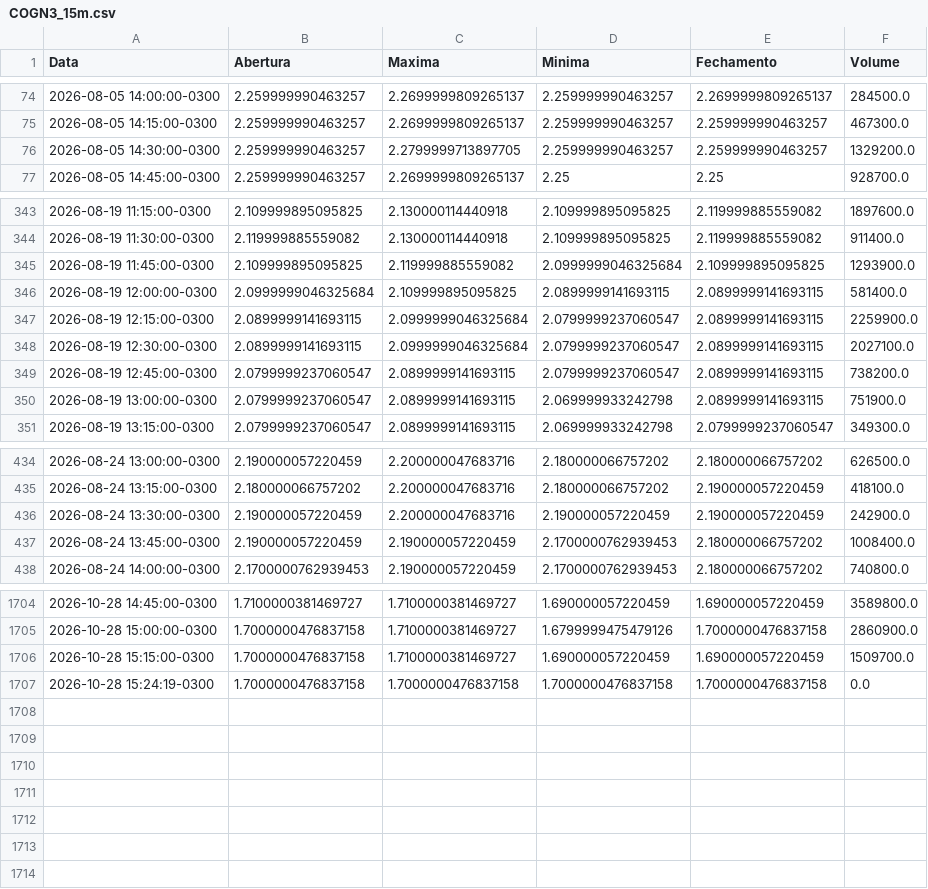
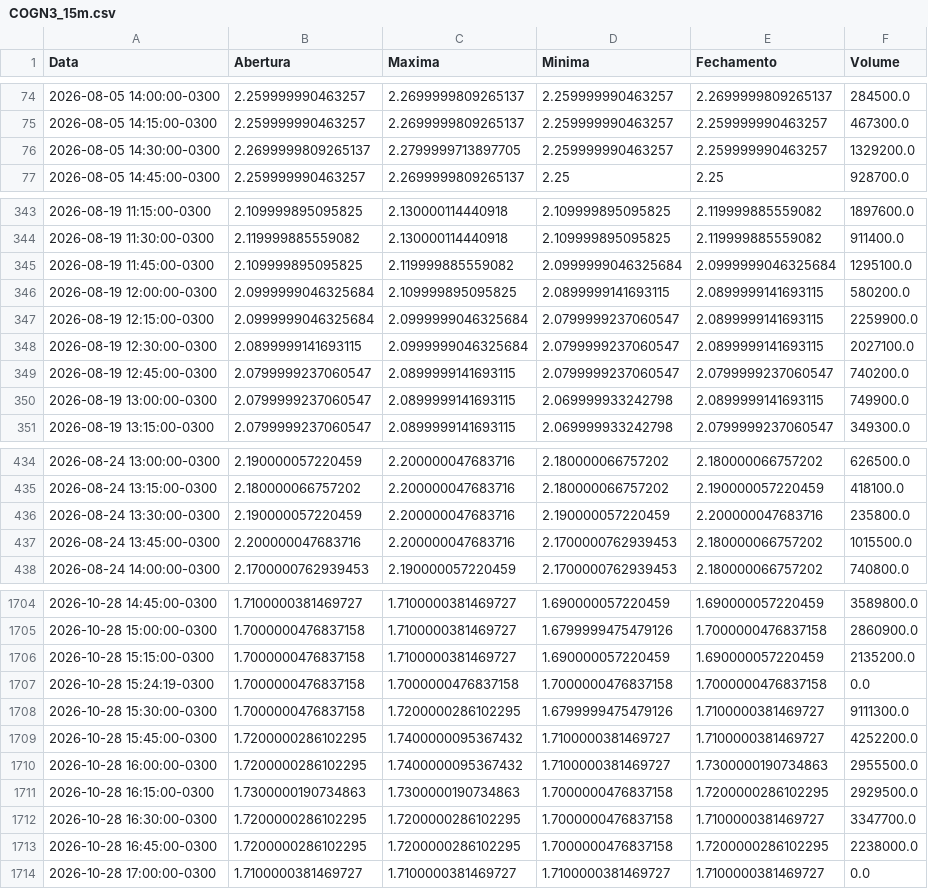
Before and after one commit to lucasrc94-lang/Analisador-B3, a CSV file: dados/COGN3_15m.csv, drawn as a sheet; only a part is shown, gaps mark what is left out; the diff covers the shown part only.

```diff
--- a/dados/COGN3_15m.csv
+++ b/dados/COGN3_15m.csv
@@ -75,3 +75,3 @@ Data,Abertura,Maxima,Minima,Fechamento,Volume
 2026-08-05 14:15:00-0300,2.259999990463257,2.2699999809265137,2.259999990463257,2.259999990463257,467300.0
-2026-08-05 14:30:00-0300,2.259999990463257,2.2799999713897705,2.259999990463257,2.259999990463257,1329200.0
+2026-08-05 14:30:00-0300,2.2699999809265137,2.2799999713897705,2.259999990463257,2.259999990463257,1329200.0
 2026-08-05 14:45:00-0300,2.259999990463257,2.2699999809265137,2.25,2.25,928700.0
@@ -344,8 +344,8 @@ Data,Abertura,Maxima,Minima,Fechamento,Volume
 2026-08-19 11:30:00-0300,2.119999885559082,2.130000114440918,2.109999895095825,2.119999885559082,911400.0
-2026-08-19 11:45:00-0300,2.109999895095825,2.119999885559082,2.0999999046325684,2.109999895095825,1293900.0
-2026-08-19 12:00:00-0300,2.0999999046325684,2.109999895095825,2.0899999141693115,2.0899999141693115,581400.0
-2026-08-19 12:15:00-0300,2.0899999141693115,2.0999999046325684,2.0799999237060547,2.0899999141693115,2259900.0
+2026-08-19 11:45:00-0300,2.109999895095825,2.119999885559082,2.0999999046325684,2.0999999046325684,1295100.0
+2026-08-19 12:00:00-0300,2.0999999046325684,2.109999895095825,2.0899999141693115,2.0899999141693115,580200.0
+2026-08-19 12:15:00-0300,2.0999999046325684,2.0999999046325684,2.0799999237060547,2.0899999141693115,2259900.0
 2026-08-19 12:30:00-0300,2.0899999141693115,2.0999999046325684,2.0799999237060547,2.0899999141693115,2027100.0
-2026-08-19 12:45:00-0300,2.0799999237060547,2.0899999141693115,2.0799999237060547,2.0899999141693115,738200.0
-2026-08-19 13:00:00-0300,2.0799999237060547,2.0899999141693115,2.069999933242798,2.0899999141693115,751900.0
+2026-08-19 12:45:00-0300,2.0799999237060547,2.0899999141693115,2.0799999237060547,2.0799999237060547,740200.0
+2026-08-19 13:00:00-0300,2.0799999237060547,2.0899999141693115,2.069999933242798,2.0899999141693115,749900.0
 2026-08-19 13:15:00-0300,2.0799999237060547,2.0899999141693115,2.069999933242798,2.0799999237060547,349300.0
@@ -435,4 +435,4 @@ Data,Abertura,Maxima,Minima,Fechamento,Volume
 2026-08-24 13:15:00-0300,2.180000066757202,2.200000047683716,2.180000066757202,2.190000057220459,418100.0
-2026-08-24 13:30:00-0300,2.190000057220459,2.200000047683716,2.190000057220459,2.190000057220459,242900.0
-2026-08-24 13:45:00-0300,2.190000057220459,2.190000057220459,2.1700000762939453,2.180000066757202,1008400.0
+2026-08-24 13:30:00-0300,2.190000057220459,2.200000047683716,2.190000057220459,2.200000047683716,235800.0
+2026-08-24 13:45:00-0300,2.200000047683716,2.200000047683716,2.1700000762939453,2.180000066757202,1015500.0
 2026-08-24 14:00:00-0300,2.1700000762939453,2.190000057220459,2.1700000762939453,2.180000066757202,740800.0
@@ -1705,3 +1705,10 @@ Data,Abertura,Maxima,Minima,Fechamento,Volume
 2026-10-28 15:00:00-0300,1.7000000476837158,1.7100000381469727,1.6799999475479126,1.7000000476837158,2860900.0
-2026-10-28 15:15:00-0300,1.7000000476837158,1.7100000381469727,1.690000057220459,1.690000057220459,1509700.0
+2026-10-28 15:15:00-0300,1.7000000476837158,1.7100000381469727,1.690000057220459,1.690000057220459,2135200.0
 2026-10-28 15:24:19-0300,1.7000000476837158,1.7000000476837158,1.7000000476837158,1.7000000476837158,0.0
+2026-10-28 15:30:00-0300,1.7000000476837158,1.7200000286102295,1.6799999475479126,1.7100000381469727,9111300.0
+2026-10-28 15:45:00-0300,1.7200000286102295,1.7400000095367432,1.7100000381469727,1.7100000381469727,4252200.0
+2026-10-28 16:00:00-0300,1.7200000286102295,1.7400000095367432,1.7100000381469727,1.7300000190734863,2955500.0
+2026-10-28 16:15:00-0300,1.7300000190734863,1.7300000190734863,1.7000000476837158,1.7200000286102295,2929500.0
+2026-10-28 16:30:00-0300,1.7200000286102295,1.7200000286102295,1.7000000476837158,1.7100000381469727,3347700.0
+2026-10-28 16:45:00-0300,1.7200000286102295,1.7200000286102295,1.7000000476837158,1.7200000286102295,2238000.0
+2026-10-28 17:00:00-0300,1.7100000381469727,1.7100000381469727,1.7100000381469727,1.7100000381469727,0.0
```
Also changed, not shown: 119 edited cells elsewhere in this file, dados/ABEV3_15m.csv, dados/ALPA4_15m.csv, 52 other files.
